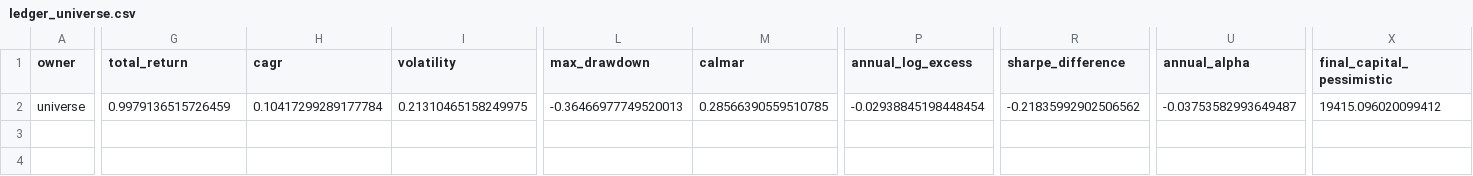
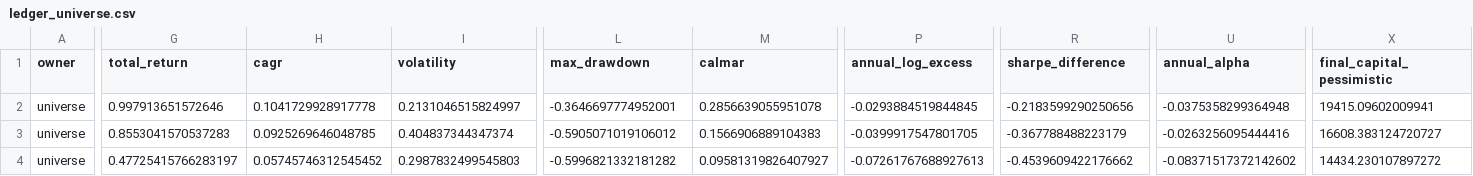
Before and after one commit to Dounet17/Projet-recherche-Stock-Market, a CSV file: reports/lab_2026-11/ledger_universe.csv, drawn as a sheet; only a part is shown, gaps mark what is left out; rows hold the shown columns only; the diff covers the shown part only; the diff names each change by its address in the sheet, - before the commit and + after, or states it on an @@ line.

```diff
--- a/reports/lab_2026-11/ledger_universe.csv
+++ b/reports/lab_2026-11/ledger_universe.csv
-G2 (total_return): 0.9979136515726459
+G2 (total_return): 0.997913651572646
-H2 (cagr): 0.10417299289177784
+H2 (cagr): 0.1041729928917778
-I2 (volatility): 0.21310465158249975
+I2 (volatility): 0.2131046515824997
-L2 (max_drawdown): -0.36466977749520013
+L2 (max_drawdown): -0.3646697774952001
-M2 (calmar): 0.28566390559510785
+M2 (calmar): 0.2856639055951078
-P2 (annual_log_excess): -0.02938845198448454
+P2 (annual_log_excess): -0.0293884519844845
-R2 (sharpe_difference): -0.21835992902506562
+R2 (sharpe_difference): -0.2183599290250656
-U2 (annual_alpha): -0.03753582993649487
+U2 (annual_alpha): -0.0375358299364948
-X2 (final_capital_pessimistic): 19415.096020099412
+X2 (final_capital_pessimistic): 19415.09602009941
+row 3: universe | 0.8553041570537283 | 0.0925269646048785 | 0.404837344347374 | -0.5905071019106012 | 0.1566906889104383 | -0.0399917547801705 | -0.367788488223179 | -0.0263256095444416 | 16608.383124720727
+row 4: universe | 0.47725415766283197 | 0.05745746312545452 | 0.2987832499545803 | -0.5996821332181282 | 0.09581319826407927 | -0.07261767688927613 | -0.4539609422176662 | -0.08371517372142602 | 14434.230107897272
```
Also changed, not shown: 1 edited cell elsewhere in this file, 22 other files.
